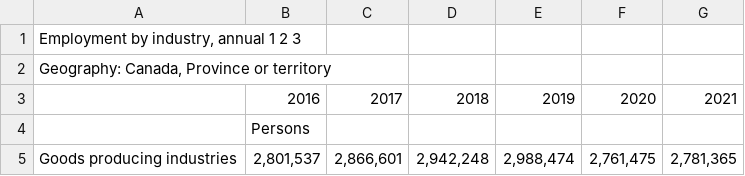
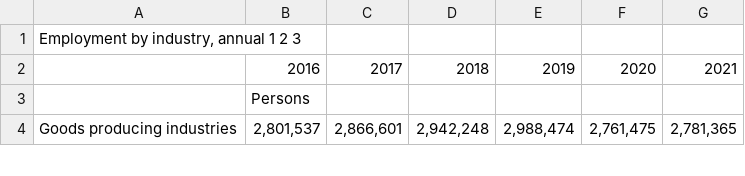
Before and after one commit to sonnnnnnn/CSC110-FINAL, a CSV file: unemployment_industry.csv, drawn as a sheet; only a part is shown; the diff names each change by its address in the sheet, - before the commit and + after, or states it on an @@ line.

Commit message:
Update unemployment_industry.csv

```diff
--- a/unemployment_industry.csv
+++ b/unemployment_industry.csv
-row 2: Geography: Canada, Province or territory
```
